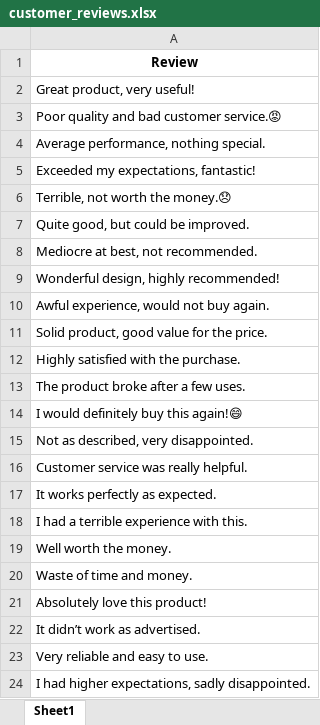
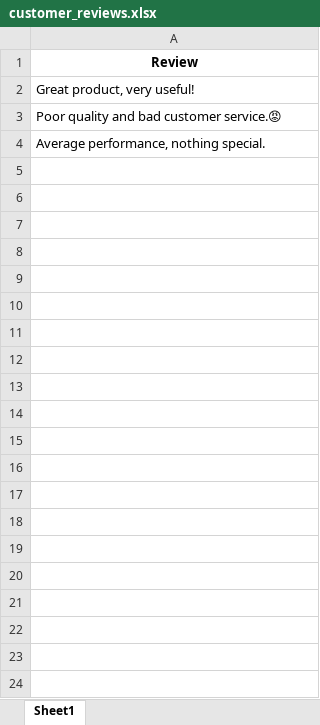
Before and after one commit to yashbudhia/AI-sentiment-analysis, an Excel workbook: uploads/customer_reviews.xlsx, sheet Sheet1, drawn as a sheet; only a part is shown; values as stored, in another font and other column widths than the file's, no borders; charts and pictures not drawn; the diff covers the shown part only; the diff names each change by its address in the sheet, - before the commit and + after, or states it on an @@ line.

```diff
--- a/uploads/customer_reviews.xlsx (sheet Sheet1)
+++ b/uploads/customer_reviews.xlsx (sheet Sheet1)
-row 5: Exceeded my expectations, fantastic!
-row 6: Terrible, not worth the money.😞
-row 7: Quite good, but could be improved.
-row 8: Mediocre at best, not recommended.
-row 9: Wonderful design, highly recommended!
-row 10: Awful experience, would not buy again.
-row 11: Solid product, good value for the price.
-row 12: Highly satisfied with the purchase.
-row 13: The product broke after a few uses.
-row 14: I would definitely buy this again!😄
-row 15: Not as described, very disappointed.
-row 16: Customer service was really helpful.
-row 17: It works perfectly as expected.
-row 18: I had a terrible experience with this.
-row 19: Well worth the money.
-row 20: Waste of time and money.
-row 21: Absolutely love this product!
-row 22: It didn’t work as advertised.
-row 23: Very reliable and easy to use.
-row 24: I had higher expectations, sadly disappointed.
```
Also changed, not shown: 28 removed rows elsewhere in this sheet, charts or pictures, 1 other file.
